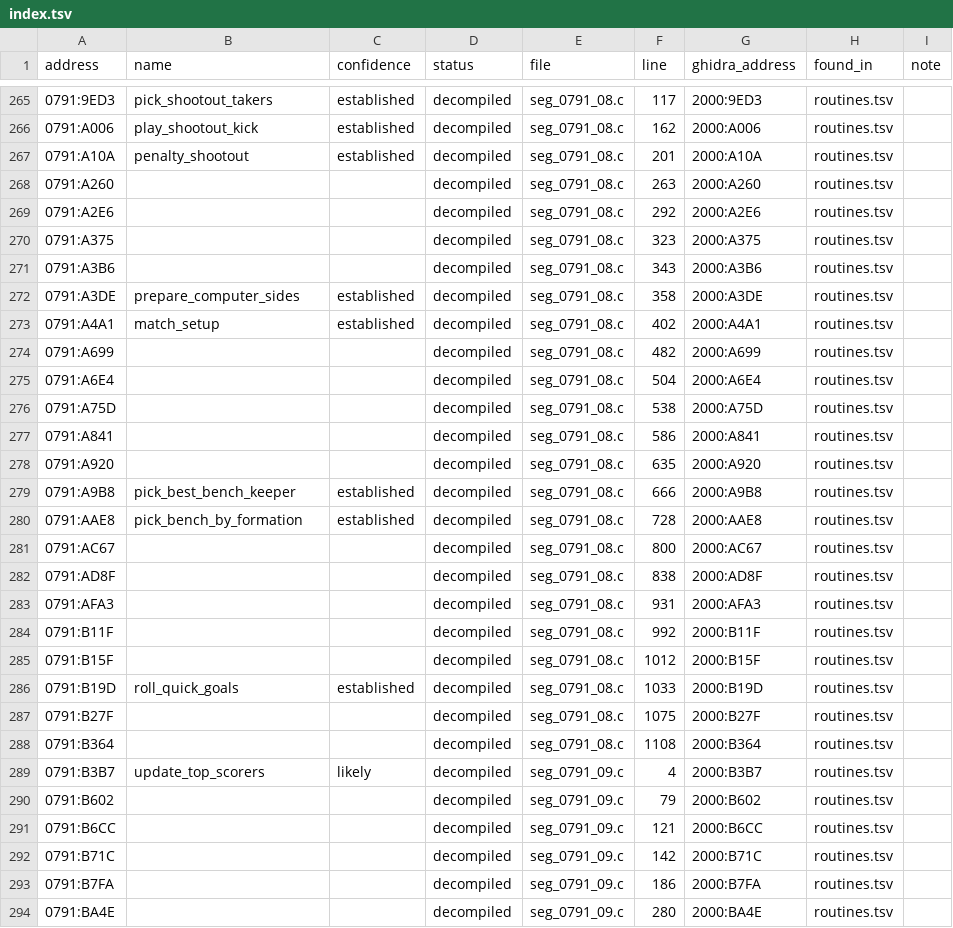
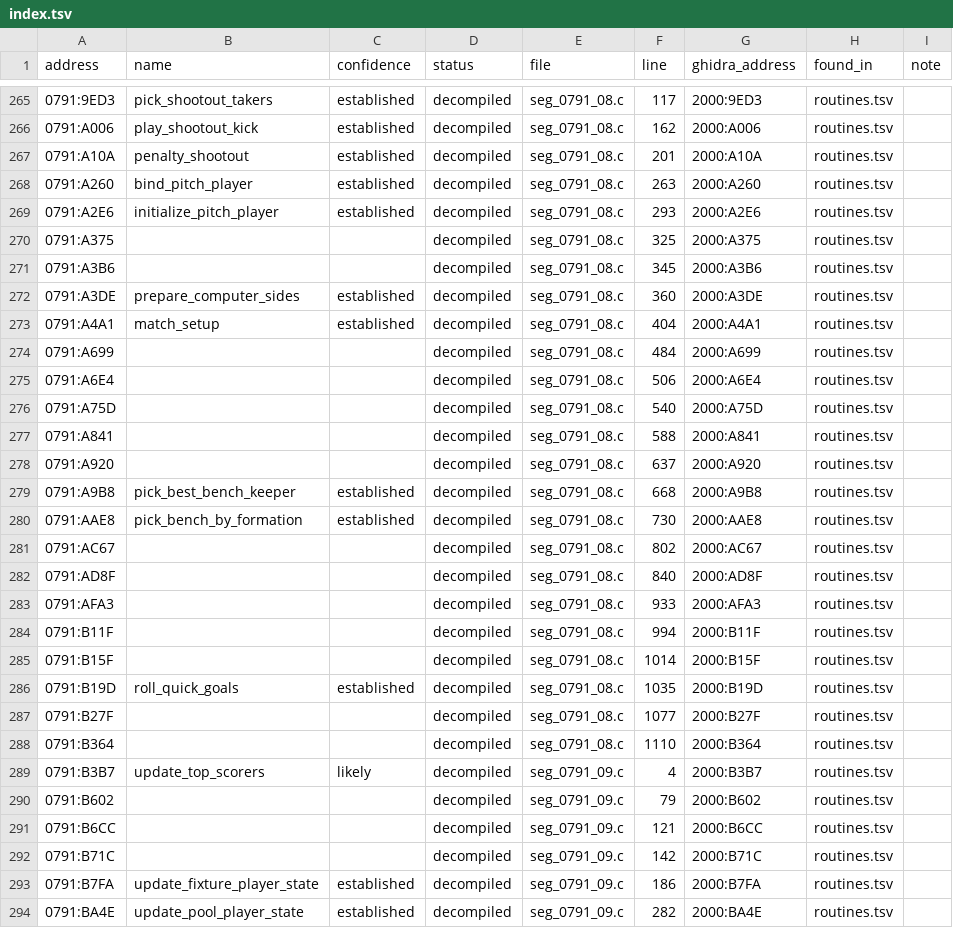
Before and after one commit to diegoami/goal2-archaeology, a TSV file: static/goal-exe/named/index.tsv, drawn as a sheet; only a part is shown, gaps mark what is left out; the diff covers the shown part only.

```diff
--- a/static/goal-exe/named/index.tsv
+++ b/static/goal-exe/named/index.tsv
@@ -267,23 +267,23 @@ address	name	confidence	status	file	line	ghidra_address	found_in	note
 0791:A10A	penalty_shootout	established	decompiled	seg_0791_08.c	201	2000:A10A	routines.tsv	
-0791:A260			decompiled	seg_0791_08.c	263	2000:A260	routines.tsv	
-0791:A2E6			decompiled	seg_0791_08.c	292	2000:A2E6	routines.tsv	
-0791:A375			decompiled	seg_0791_08.c	323	2000:A375	routines.tsv	
-0791:A3B6			decompiled	seg_0791_08.c	343	2000:A3B6	routines.tsv	
-0791:A3DE	prepare_computer_sides	established	decompiled	seg_0791_08.c	358	2000:A3DE	routines.tsv	
-0791:A4A1	match_setup	established	decompiled	seg_0791_08.c	402	2000:A4A1	routines.tsv	
-0791:A699			decompiled	seg_0791_08.c	482	2000:A699	routines.tsv	
-0791:A6E4			decompiled	seg_0791_08.c	504	2000:A6E4	routines.tsv	
-0791:A75D			decompiled	seg_0791_08.c	538	2000:A75D	routines.tsv	
-0791:A841			decompiled	seg_0791_08.c	586	2000:A841	routines.tsv	
-0791:A920			decompiled	seg_0791_08.c	635	2000:A920	routines.tsv	
-0791:A9B8	pick_best_bench_keeper	established	decompiled	seg_0791_08.c	666	2000:A9B8	routines.tsv	
-0791:AAE8	pick_bench_by_formation	established	decompiled	seg_0791_08.c	728	2000:AAE8	routines.tsv	
-0791:AC67			decompiled	seg_0791_08.c	800	2000:AC67	routines.tsv	
-0791:AD8F			decompiled	seg_0791_08.c	838	2000:AD8F	routines.tsv	
-0791:AFA3			decompiled	seg_0791_08.c	931	2000:AFA3	routines.tsv	
-0791:B11F			decompiled	seg_0791_08.c	992	2000:B11F	routines.tsv	
-0791:B15F			decompiled	seg_0791_08.c	1012	2000:B15F	routines.tsv	
-0791:B19D	roll_quick_goals	established	decompiled	seg_0791_08.c	1033	2000:B19D	routines.tsv	
-0791:B27F			decompiled	seg_0791_08.c	1075	2000:B27F	routines.tsv	
-0791:B364			decompiled	seg_0791_08.c	1108	2000:B364	routines.tsv	
+0791:A260	bind_pitch_player	established	decompiled	seg_0791_08.c	263	2000:A260	routines.tsv	
+0791:A2E6	initialize_pitch_player	established	decompiled	seg_0791_08.c	293	2000:A2E6	routines.tsv	
+0791:A375			decompiled	seg_0791_08.c	325	2000:A375	routines.tsv	
+0791:A3B6			decompiled	seg_0791_08.c	345	2000:A3B6	routines.tsv	
+0791:A3DE	prepare_computer_sides	established	decompiled	seg_0791_08.c	360	2000:A3DE	routines.tsv	
+0791:A4A1	match_setup	established	decompiled	seg_0791_08.c	404	2000:A4A1	routines.tsv	
+0791:A699			decompiled	seg_0791_08.c	484	2000:A699	routines.tsv	
+0791:A6E4			decompiled	seg_0791_08.c	506	2000:A6E4	routines.tsv	
+0791:A75D			decompiled	seg_0791_08.c	540	2000:A75D	routines.tsv	
+0791:A841			decompiled	seg_0791_08.c	588	2000:A841	routines.tsv	
+0791:A920			decompiled	seg_0791_08.c	637	2000:A920	routines.tsv	
+0791:A9B8	pick_best_bench_keeper	established	decompiled	seg_0791_08.c	668	2000:A9B8	routines.tsv	
+0791:AAE8	pick_bench_by_formation	established	decompiled	seg_0791_08.c	730	2000:AAE8	routines.tsv	
+0791:AC67			decompiled	seg_0791_08.c	802	2000:AC67	routines.tsv	
+0791:AD8F			decompiled	seg_0791_08.c	840	2000:AD8F	routines.tsv	
+0791:AFA3			decompiled	seg_0791_08.c	933	2000:AFA3	routines.tsv	
+0791:B11F			decompiled	seg_0791_08.c	994	2000:B11F	routines.tsv	
+0791:B15F			decompiled	seg_0791_08.c	1014	2000:B15F	routines.tsv	
+0791:B19D	roll_quick_goals	established	decompiled	seg_0791_08.c	1035	2000:B19D	routines.tsv	
+0791:B27F			decompiled	seg_0791_08.c	1077	2000:B27F	routines.tsv	
+0791:B364			decompiled	seg_0791_08.c	1110	2000:B364	routines.tsv	
 0791:B3B7	update_top_scorers	likely	decompiled	seg_0791_09.c	4	2000:B3B7	routines.tsv	
@@ -292,3 +292,3 @@ address	name	confidence	status	file	line	ghidra_address	found_in	note
 0791:B71C			decompiled	seg_0791_09.c	142	2000:B71C	routines.tsv	
-0791:B7FA			decompiled	seg_0791_09.c	186	2000:B7FA	routines.tsv	
-0791:BA4E			decompiled	seg_0791_09.c	280	2000:BA4E	routines.tsv	
+0791:B7FA	update_fixture_player_state	established	decompiled	seg_0791_09.c	186	2000:B7FA	routines.tsv	
+0791:BA4E	update_pool_player_state	established	decompiled	seg_0791_09.c	282	2000:BA4E	routines.tsv	
```
Also changed, not shown: 92 edited cells elsewhere in this file, 10 other files.
